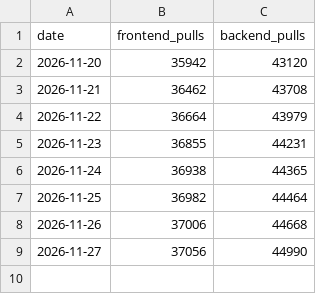
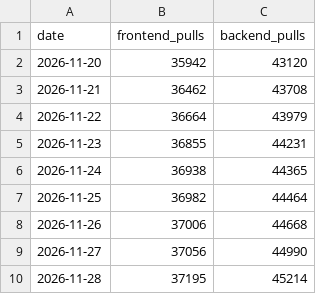
Before and after one commit to imogenlabs/homelabarr-ce, a CSV file: docker-hub-pulls.csv, drawn as a sheet; the diff names each change by its address in the sheet, - before the commit and + after, or states it on an @@ line.

```diff
--- a/docker-hub-pulls.csv
+++ b/docker-hub-pulls.csv
+row 10: 2026-11-28 | 37195 | 45214
```
